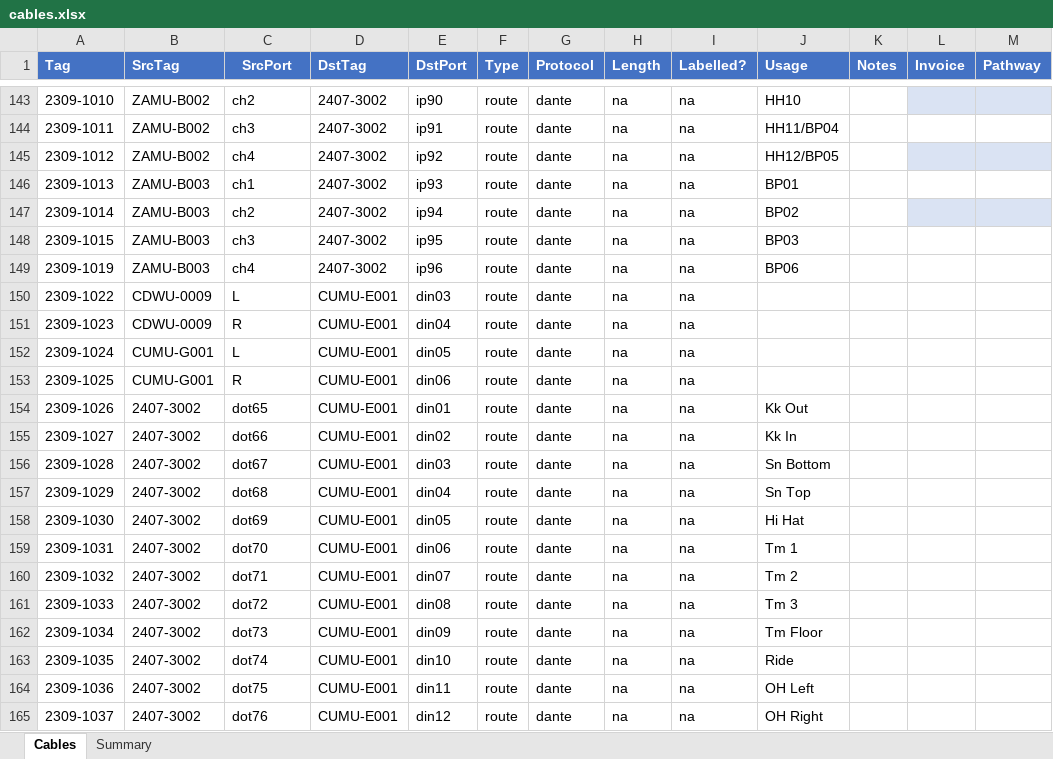
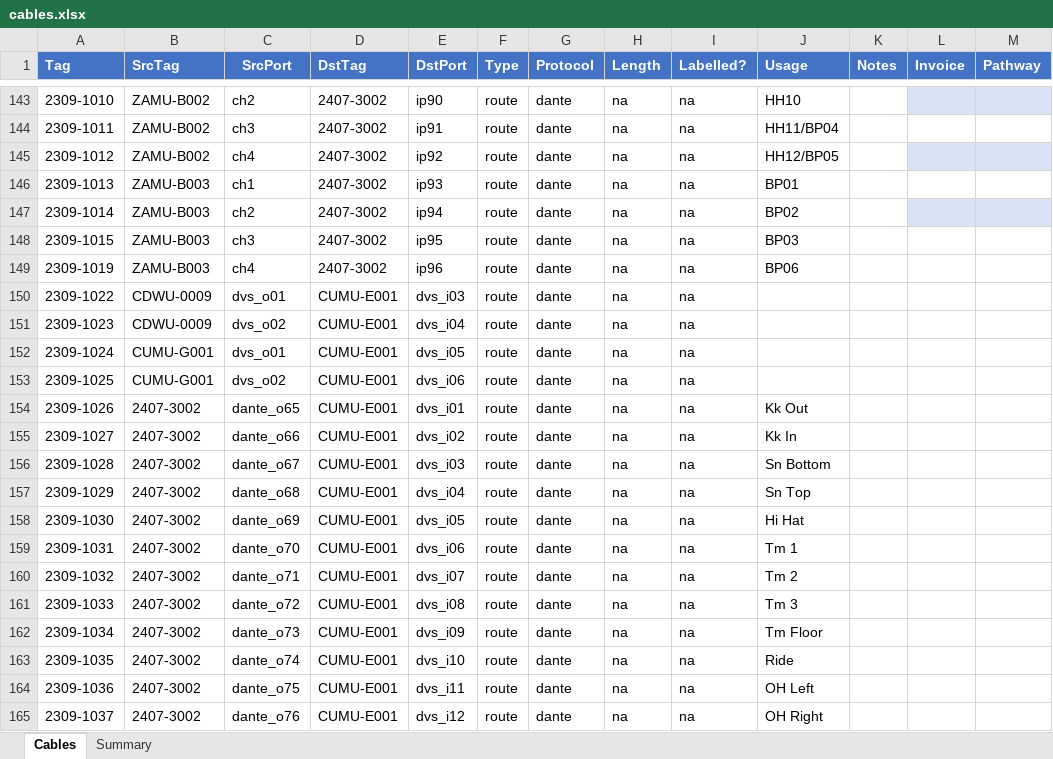
Before and after one commit to avmaint/uacdata, an Excel workbook: cables.xlsx, sheet Cables, drawn as a sheet; only a part is shown, gaps mark what is left out; values as stored, in another font and other column widths than the file's, no borders; table styles not drawn; the diff covers the shown part only; the diff names each change by its address in the sheet, - before the commit and + after, or states it on an @@ line.

Commit message:
updated dante nomenclature

```diff
--- a/cables.xlsx (sheet Cables)
+++ b/cables.xlsx (sheet Cables)
-C150 (SrcPort): L
+C150 (SrcPort): dvs_o01
-E150 (DstPort): din03
+E150 (DstPort): dvs_i03
-C151 (SrcPort): R
+C151 (SrcPort): dvs_o02
-E151 (DstPort): din04
+E151 (DstPort): dvs_i04
-C152 (SrcPort): L
+C152 (SrcPort): dvs_o01
-E152 (DstPort): din05
+E152 (DstPort): dvs_i05
-C153 (SrcPort): R
+C153 (SrcPort): dvs_o02
-E153 (DstPort): din06
+E153 (DstPort): dvs_i06
-C154 (SrcPort): dot65
+C154 (SrcPort): dante_o65
-E154 (DstPort): din01
+E154 (DstPort): dvs_i01
-C155 (SrcPort): dot66
+C155 (SrcPort): dante_o66
-E155 (DstPort): din02
+E155 (DstPort): dvs_i02
-C156 (SrcPort): dot67
+C156 (SrcPort): dante_o67
-E156 (DstPort): din03
+E156 (DstPort): dvs_i03
-C157 (SrcPort): dot68
+C157 (SrcPort): dante_o68
-E157 (DstPort): din04
+E157 (DstPort): dvs_i04
-C158 (SrcPort): dot69
+C158 (SrcPort): dante_o69
-E158 (DstPort): din05
+E158 (DstPort): dvs_i05
-C159 (SrcPort): dot70
+C159 (SrcPort): dante_o70
-E159 (DstPort): din06
+E159 (DstPort): dvs_i06
-C160 (SrcPort): dot71
+C160 (SrcPort): dante_o71
-E160 (DstPort): din07
+E160 (DstPort): dvs_i07
-C161 (SrcPort): dot72
+C161 (SrcPort): dante_o72
-E161 (DstPort): din08
+E161 (DstPort): dvs_i08
-C162 (SrcPort): dot73
+C162 (SrcPort): dante_o73
-E162 (DstPort): din09
+E162 (DstPort): dvs_i09
-C163 (SrcPort): dot74
+C163 (SrcPort): dante_o74
-E163 (DstPort): din10
+E163 (DstPort): dvs_i10
-C164 (SrcPort): dot75
+C164 (SrcPort): dante_o75
-E164 (DstPort): din11
+E164 (DstPort): dvs_i11
-C165 (SrcPort): dot76
+C165 (SrcPort): dante_o76
-E165 (DstPort): din12
+E165 (DstPort): dvs_i12
```
Also changed, not shown: 106 edited cells and cell formats elsewhere in this sheet.
